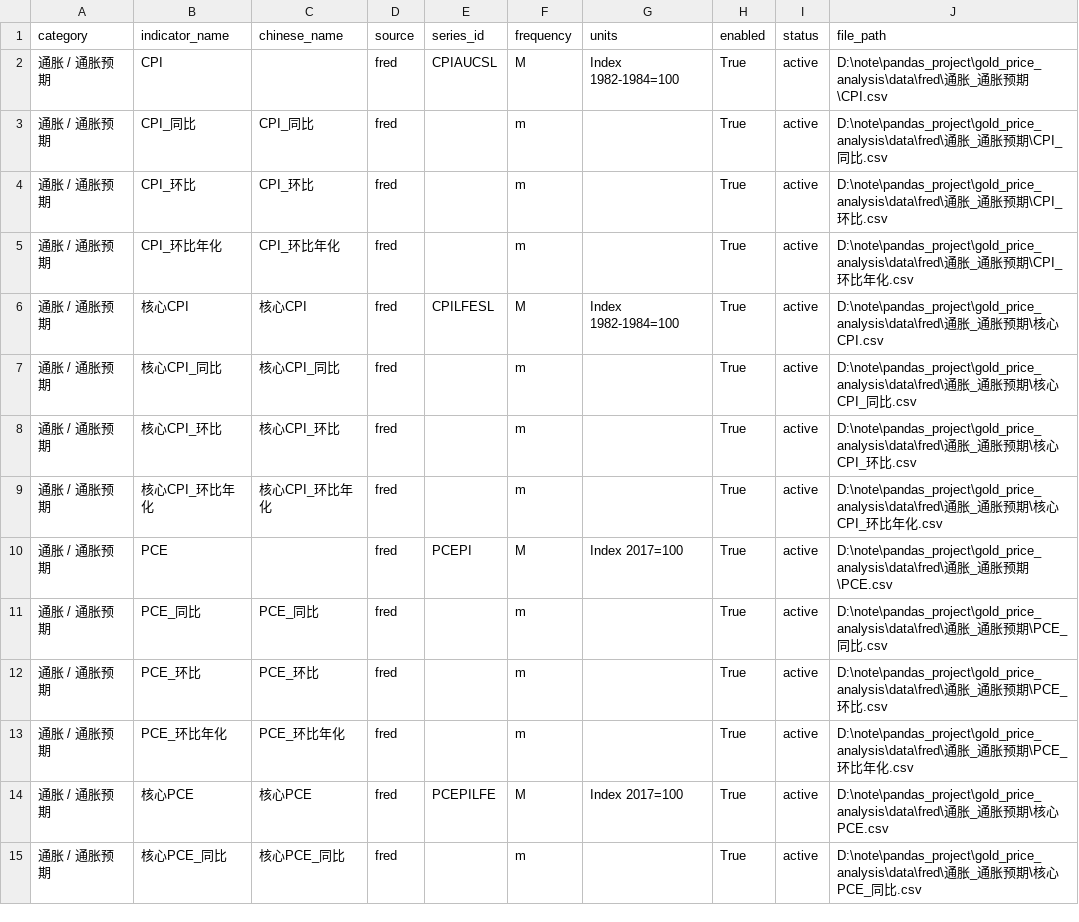
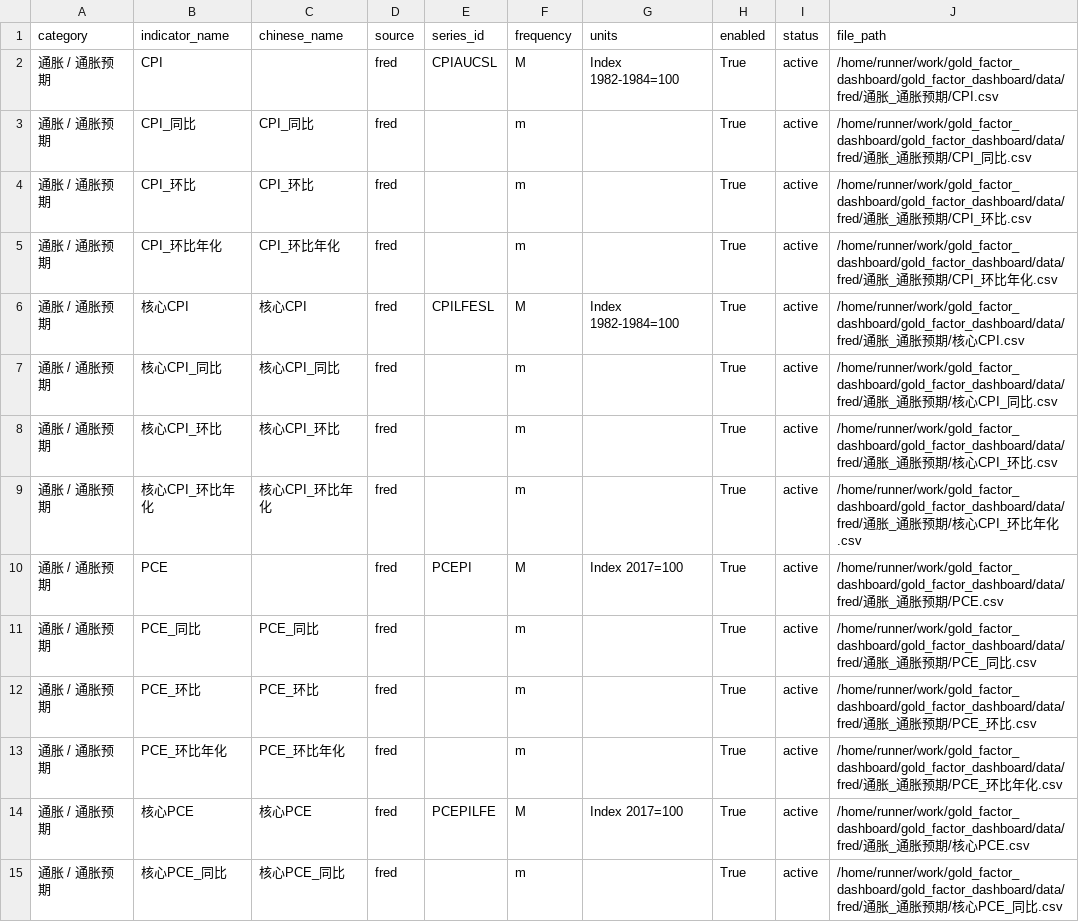
Before and after one commit to nobodylifriend/gold_factor_dashboard, a CSV file: data/fred/_catalog.csv, drawn as a sheet; only a part is shown; the diff covers the shown part only.

```diff
--- a/data/fred/_catalog.csv
+++ b/data/fred/_catalog.csv
@@ -1,15 +1,15 @@
 category,indicator_name,chinese_name,source,series_id,frequency,units,enabled,status,file_path
-通胀 / 通胀预期,CPI,,fred,CPIAUCSL,M,Index 1982-1984=100,True,active,D:\note\pandas_project\gold_price_analysis\data\fred\通胀_通胀预期\CPI.csv
-通胀 / 通胀预期,CPI_同比,CPI_同比,fred,,m,,True,active,D:\note\pandas_project\gold_price_analysis\data\fred\通胀_通胀预期\CPI_同比.csv
-通胀 / 通胀预期,CPI_环比,CPI_环比,fred,,m,,True,active,D:\note\pandas_project\gold_price_analysis\data\fred\通胀_通胀预期\CPI_环比.csv
-通胀 / 通胀预期,CPI_环比年化,CPI_环比年化,fred,,m,,True,active,D:\note\pandas_project\gold_price_analysis\data\fred\通胀_通胀预期\CPI_环比年化.csv
-通胀 / 通胀预期,核心CPI,核心CPI,fred,CPILFESL,M,Index 1982-1984=100,True,active,D:\note\pandas_project\gold_price_analysis\data\fred\通胀_通胀预期\核心CPI.csv
-通胀 / 通胀预期,核心CPI_同比,核心CPI_同比,fred,,m,,True,active,D:\note\pandas_project\gold_price_analysis\data\fred\通胀_通胀预期\核心CPI_同比.csv
-通胀 / 通胀预期,核心CPI_环比,核心CPI_环比,fred,,m,,True,active,D:\note\pandas_project\gold_price_analysis\data\fred\通胀_通胀预期\核心CPI_环比.csv
-通胀 / 通胀预期,核心CPI_环比年化,核心CPI_环比年化,fred,,m,,True,active,D:\note\pandas_project\gold_price_analysis\data\fred\通胀_通胀预期\核心CPI_环比年化.csv
-通胀 / 通胀预期,PCE,,fred,PCEPI,M,Index 2017=100,True,active,D:\note\pandas_project\gold_price_analysis\data\fred\通胀_通胀预期\PCE.csv
-通胀 / 通胀预期,PCE_同比,PCE_同比,fred,,m,,True,active,D:\note\pandas_project\gold_price_analysis\data\fred\通胀_通胀预期\PCE_同比.csv
-通胀 / 通胀预期,PCE_环比,PCE_环比,fred,,m,,True,active,D:\note\pandas_project\gold_price_analysis\data\fred\通胀_通胀预期\PCE_环比.csv
-通胀 / 通胀预期,PCE_环比年化,PCE_环比年化,fred,,m,,True,active,D:\note\pandas_project\gold_price_analysis\data\fred\通胀_通胀预期\PCE_环比年化.csv
-通胀 / 通胀预期,核心PCE,核心PCE,fred,PCEPILFE,M,Index 2017=100,True,active,D:\note\pandas_project\gold_price_analysis\data\fred\通胀_通胀预期\核心PCE.csv
-通胀 / 通胀预期,核心PCE_同比,核心PCE_同比,fred,,m,,True,active,D:\note\pandas_project\gold_price_analysis\data\fred\通胀_通胀预期\核心PCE_同比.csv
+通胀 / 通胀预期,CPI,,fred,CPIAUCSL,M,Index 1982-1984=100,True,active,/home/runner/work/gold_factor_dashboard/gold_factor_dashboard/data/fred/通胀_通胀预期/CPI.csv
+通胀 / 通胀预期,CPI_同比,CPI_同比,fred,,m,,True,active,/home/runner/work/gold_factor_dashboard/gold_factor_dashboard/data/fred/通胀_通胀预期/CPI_同比.csv
+通胀 / 通胀预期,CPI_环比,CPI_环比,fred,,m,,True,active,/home/runner/work/gold_factor_dashboard/gold_factor_dashboard/data/fred/通胀_通胀预期/CPI_环比.csv
+通胀 / 通胀预期,CPI_环比年化,CPI_环比年化,fred,,m,,True,active,/home/runner/work/gold_factor_dashboard/gold_factor_dashboard/data/fred/通胀_通胀预期/CPI_环比年化.csv
+通胀 / 通胀预期,核心CPI,核心CPI,fred,CPILFESL,M,Index 1982-1984=100,True,active,/home/runner/work/gold_factor_dashboard/gold_factor_dashboard/data/fred/通胀_通胀预期/核心CPI.csv
+通胀 / 通胀预期,核心CPI_同比,核心CPI_同比,fred,,m,,True,active,/home/runner/work/gold_factor_dashboard/gold_factor_dashboard/data/fred/通胀_通胀预期/核心CPI_同比.csv
+通胀 / 通胀预期,核心CPI_环比,核心CPI_环比,fred,,m,,True,active,/home/runner/work/gold_factor_dashboard/gold_factor_dashboard/data/fred/通胀_通胀预期/核心CPI_环比.csv
+通胀 / 通胀预期,核心CPI_环比年化,核心CPI_环比年化,fred,,m,,True,active,/home/runner/work/gold_factor_dashboard/gold_factor_dashboard/data/fred/通胀_通胀预期/核心CPI_环比年化.csv
+通胀 / 通胀预期,PCE,,fred,PCEPI,M,Index 2017=100,True,active,/home/runner/work/gold_factor_dashboard/gold_factor_dashboard/data/fred/通胀_通胀预期/PCE.csv
+通胀 / 通胀预期,PCE_同比,PCE_同比,fred,,m,,True,active,/home/runner/work/gold_factor_dashboard/gold_factor_dashboard/data/fred/通胀_通胀预期/PCE_同比.csv
+通胀 / 通胀预期,PCE_环比,PCE_环比,fred,,m,,True,active,/home/runner/work/gold_factor_dashboard/gold_factor_dashboard/data/fred/通胀_通胀预期/PCE_环比.csv
+通胀 / 通胀预期,PCE_环比年化,PCE_环比年化,fred,,m,,True,active,/home/runner/work/gold_factor_dashboard/gold_factor_dashboard/data/fred/通胀_通胀预期/PCE_环比年化.csv
+通胀 / 通胀预期,核心PCE,核心PCE,fred,PCEPILFE,M,Index 2017=100,True,active,/home/runner/work/gold_factor_dashboard/gold_factor_dashboard/data/fred/通胀_通胀预期/核心PCE.csv
+通胀 / 通胀预期,核心PCE_同比,核心PCE_同比,fred,,m,,True,active,/home/runner/work/gold_factor_dashboard/gold_factor_dashboard/data/fred/通胀_通胀预期/核心PCE_同比.csv
```
Also changed, not shown: 51 edited cells elsewhere in this file, data/fx/AUDUSD.csv, data/indicator_catalog.csv, 13 other files.
